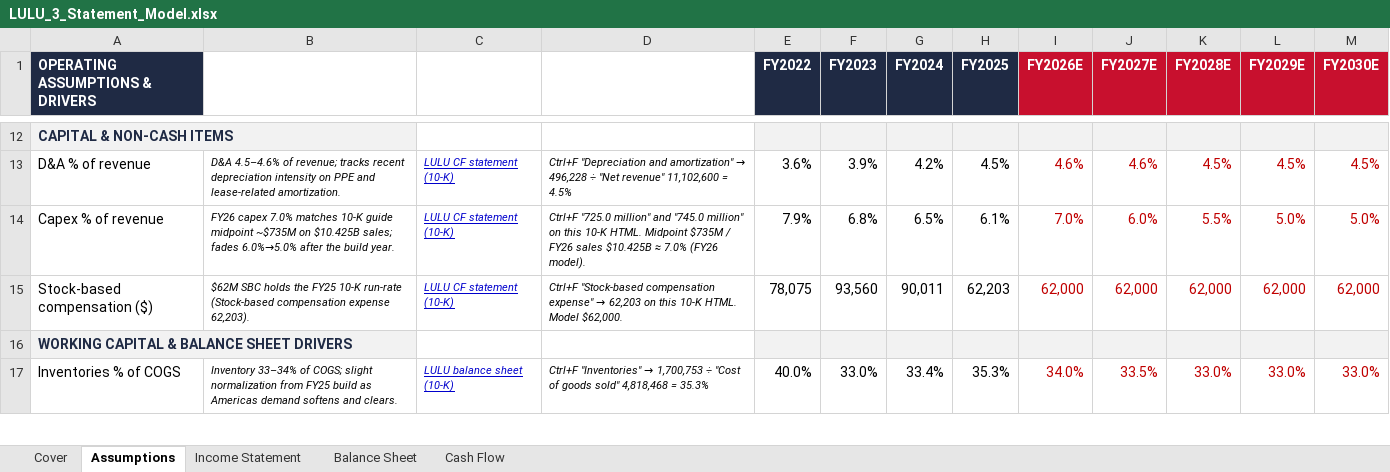
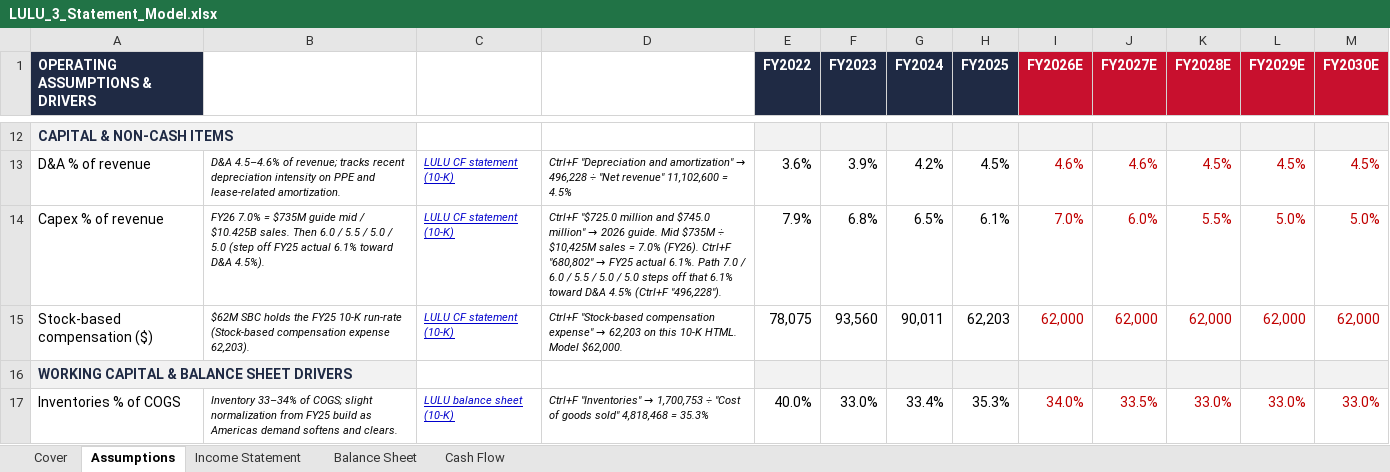
Before and after one commit to vengeanceaiUSC/RM, an Excel workbook: LULU/LULU_3_Statement_Model.xlsx, sheet Assumptions, drawn as a sheet; only a part is shown, gaps mark what is left out; values as stored, in another font and other column widths than the file's, no borders; the diff names each change by its address in the sheet, - before the commit and + after, or states it on an @@ line.

```diff
--- a/LULU/LULU_3_Statement_Model.xlsx (sheet Assumptions)
+++ b/LULU/LULU_3_Statement_Model.xlsx (sheet Assumptions)
-B14: FY26 capex 7.0% matches 10-K guide midpoint ~$735M on $10.425B sales; fades 6.0%→5.0% after the build year.
+B14: FY26 7.0% = $735M guide mid / $10.425B sales. Then 6.0 / 5.5 / 5.0 / 5.0 (step off FY25 actual 6.1% toward D&A 4.5%).
@@ D14: Ctrl+F "725.0 million" and "745.0 million" on this 10-K HTML. Midpoint $735M / FY26 sales $10.425B ≈ 7.0% (FY26 model). → Ctrl+F "$725.0 million and $745.0 million" → 2026 guide. Mid $735M ÷ $10,425M sales = 7.0% (FY26). Ctrl+F "680,802" → FY25 actual 6.1%. Path 7.0 / 6.0 / 5.5 / 5.0 / 5.0 steps off that 6.1% toward D&A 4.5% (Ctrl+F "496,228"). @@
```
Also changed, not shown: sheet Cash Flow, sheet Balance Sheet, LULU/LULU_DCF_Valuation_Model.xlsx.
